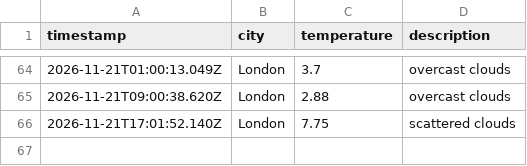
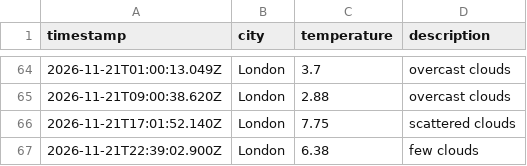
Before and after one commit to kocinajaltin/Weather_dataOps, a CSV file: data/weather_log.csv, drawn as a sheet; only a part is shown, gaps mark what is left out.

```diff
--- a/data/weather_log.csv
+++ b/data/weather_log.csv
@@ -66 +66,2 @@ timestamp,city,temperature,description
 2026-11-21T17:01:52.140Z,London,7.75,scattered clouds
+2026-11-21T22:39:02.900Z,London,6.38,few clouds
```
Also changed, not shown: 1 other file.
